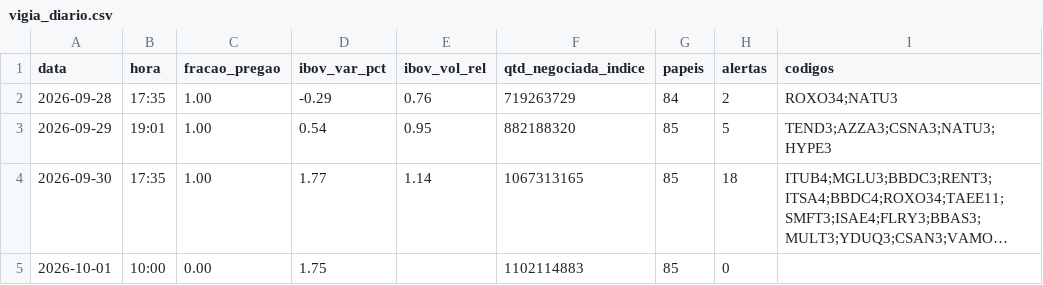
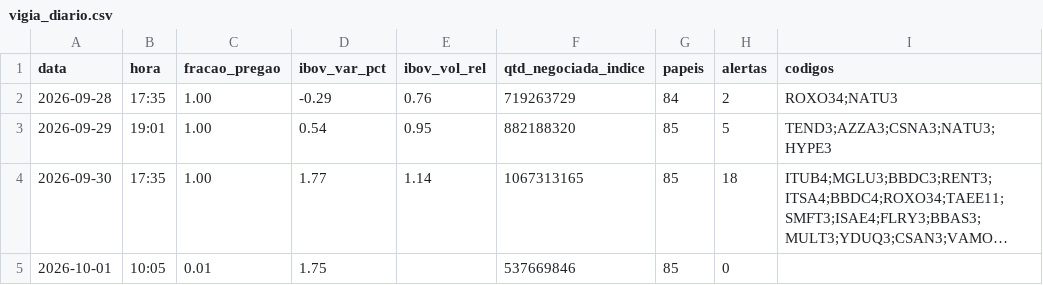
Before and after one commit to rlavourinha/monitor-cobertura, a CSV file: data/vigia_diario.csv, drawn as a sheet; long unchanged cells end in …; the diff names each change by its address in the sheet, - before the commit and + after, or states it on an @@ line.

Commit message:
vigia: alertas em tempo real 2026-10-01 10:05

```diff
--- a/data/vigia_diario.csv
+++ b/data/vigia_diario.csv
-B5 (hora): 10:00
+B5 (hora): 10:05
-C5 (fracao_pregao): 0.00
+C5 (fracao_pregao): 0.01
-F5 (qtd_negociada_indice): 1102114883
+F5 (qtd_negociada_indice): 537669846
```
Also changed, not shown: 3 other files.
